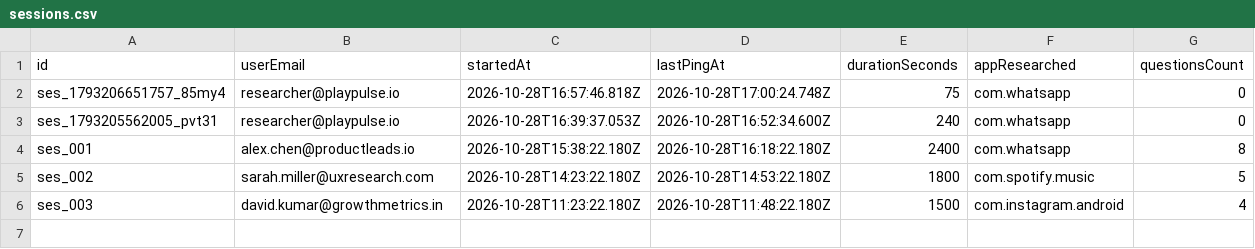
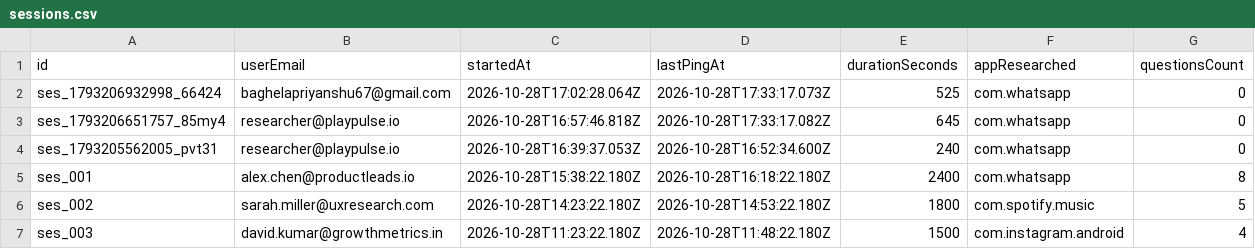
Before and after one commit to pb03-20/Playpulse, a CSV file: powerbi_data/sessions.csv, drawn as a sheet.

Commit message:
feat: complete live monitoring dashboard and power bi pbit template

```diff
--- a/powerbi_data/sessions.csv
+++ b/powerbi_data/sessions.csv
@@ -1,3 +1,4 @@
 id,userEmail,startedAt,lastPingAt,durationSeconds,appResearched,questionsCount
-"ses_1793206651757_85my4","researcher@playpulse.io","2026-10-28T16:57:46.818Z","2026-10-28T17:00:24.748Z","75","com.whatsapp","0"
+"ses_1793206932998_66424","baghelapriyanshu67@gmail.com","2026-10-28T17:02:28.064Z","2026-10-28T17:33:17.073Z","525","com.whatsapp","0"
+"ses_1793206651757_85my4","researcher@playpulse.io","2026-10-28T16:57:46.818Z","2026-10-28T17:33:17.082Z","645","com.whatsapp","0"
 "ses_1793205562005_pvt31","researcher@playpulse.io","2026-10-28T16:39:37.053Z","2026-10-28T16:52:34.600Z","240","com.whatsapp","0"
```
Also changed, not shown: powerbi_data/users.csv, 10 other files.
